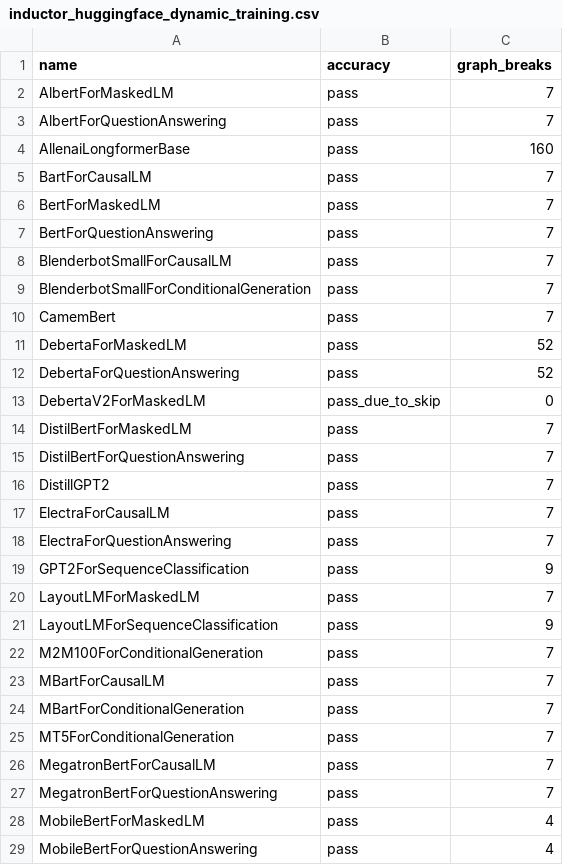
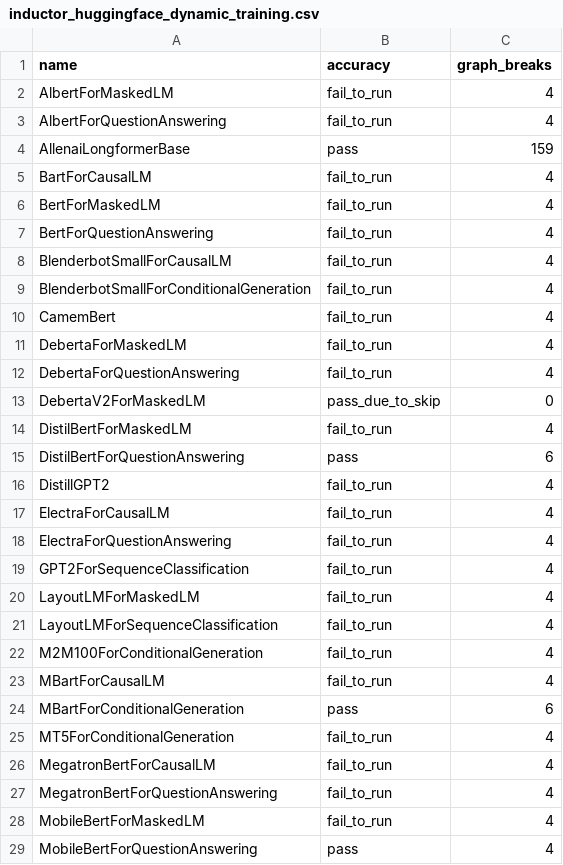
Before and after one commit to dhenderson2/pytorch, a CSV file: benchmarks/dynamo/ci_expected_accuracy/inductor_huggingface_dynamic_training.csv, drawn as a sheet; only a part is shown; the diff covers the shown part only.

```diff
--- a/benchmarks/dynamo/ci_expected_accuracy/inductor_huggingface_dynamic_training.csv
+++ b/benchmarks/dynamo/ci_expected_accuracy/inductor_huggingface_dynamic_training.csv
@@ -1,29 +1,29 @@
 name,accuracy,graph_breaks
-AlbertForMaskedLM,pass,7
-AlbertForQuestionAnswering,pass,7
-AllenaiLongformerBase,pass,160
-BartForCausalLM,pass,7
-BertForMaskedLM,pass,7
-BertForQuestionAnswering,pass,7
-BlenderbotSmallForCausalLM,pass,7
-BlenderbotSmallForConditionalGeneration,pass,7
-CamemBert,pass,7
-DebertaForMaskedLM,pass,52
-DebertaForQuestionAnswering,pass,52
+AlbertForMaskedLM,fail_to_run,4
+AlbertForQuestionAnswering,fail_to_run,4
+AllenaiLongformerBase,pass,159
+BartForCausalLM,fail_to_run,4
+BertForMaskedLM,fail_to_run,4
+BertForQuestionAnswering,fail_to_run,4
+BlenderbotSmallForCausalLM,fail_to_run,4
+BlenderbotSmallForConditionalGeneration,fail_to_run,4
+CamemBert,fail_to_run,4
+DebertaForMaskedLM,fail_to_run,4
+DebertaForQuestionAnswering,fail_to_run,4
 DebertaV2ForMaskedLM,pass_due_to_skip,0
-DistilBertForMaskedLM,pass,7
-DistilBertForQuestionAnswering,pass,7
-DistillGPT2,pass,7
-ElectraForCausalLM,pass,7
-ElectraForQuestionAnswering,pass,7
-GPT2ForSequenceClassification,pass,9
-LayoutLMForMaskedLM,pass,7
-LayoutLMForSequenceClassification,pass,9
-M2M100ForConditionalGeneration,pass,7
-MBartForCausalLM,pass,7
-MBartForConditionalGeneration,pass,7
-MT5ForConditionalGeneration,pass,7
-MegatronBertForCausalLM,pass,7
-MegatronBertForQuestionAnswering,pass,7
-MobileBertForMaskedLM,pass,4
+DistilBertForMaskedLM,fail_to_run,4
+DistilBertForQuestionAnswering,pass,6
+DistillGPT2,fail_to_run,4
+ElectraForCausalLM,fail_to_run,4
+ElectraForQuestionAnswering,fail_to_run,4
+GPT2ForSequenceClassification,fail_to_run,4
+LayoutLMForMaskedLM,fail_to_run,4
+LayoutLMForSequenceClassification,fail_to_run,4
+M2M100ForConditionalGeneration,fail_to_run,4
+MBartForCausalLM,fail_to_run,4
+MBartForConditionalGeneration,pass,6
+MT5ForConditionalGeneration,fail_to_run,4
+MegatronBertForCausalLM,fail_to_run,4
+MegatronBertForQuestionAnswering,fail_to_run,4
+MobileBertForMaskedLM,fail_to_run,4
 MobileBertForQuestionAnswering,pass,4
```
Also changed, not shown: 24 edited cells elsewhere in this file, benchmarks/dynamo/ci_expected_accuracy/inductor_huggingface_dynamic_inference.csv, benchmarks/dynamo/ci_expected_accuracy/inductor_timm_dynamic_training.csv, 7 other files.
